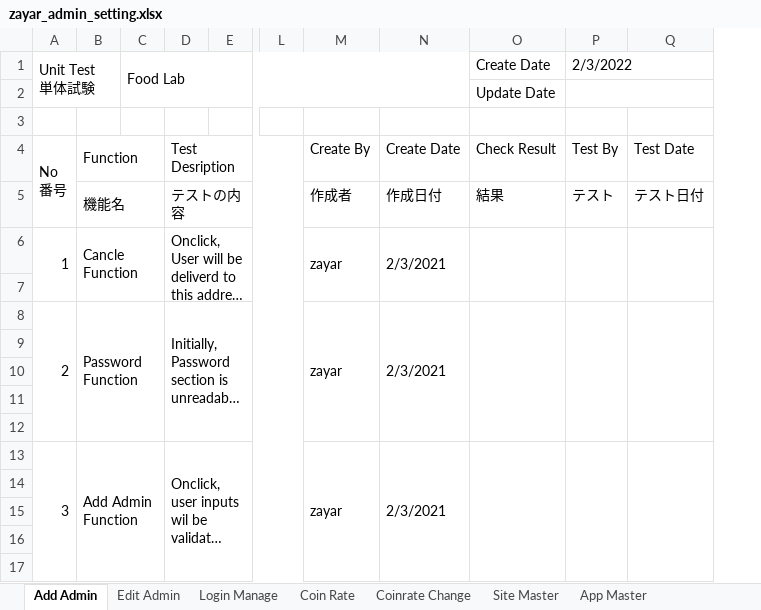
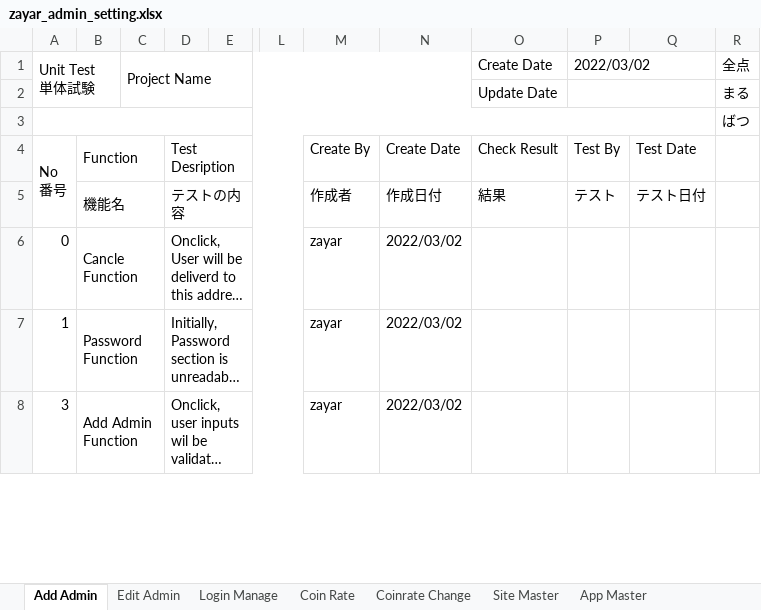
Before and after one commit to LK1130/foodlabTesting, an Excel workbook: admin/zayar_admin_setting.xlsx, sheet Add Admin, drawn as a sheet; only a part is shown, gaps mark what is left out; long unchanged cells end in …; values as stored, in another font and other column widths than the file's, no cell formats; removed rows and columns are numbered as before the commit, all else as after; rows hold the shown columns only; the diff covers the shown part only; the diff names each change by its address in the sheet, - before the commit and + after, or states it on an @@ line.

Commit message:
admin setting review change

```diff
--- a/admin/zayar_admin_setting.xlsx (sheet Add Admin)
+++ b/admin/zayar_admin_setting.xlsx (sheet Add Admin)
-column C (Food Lab), empty
+column C (Project Name), empty
-column N, rows 4-6: Create Date | 作成日付 | 2/3/2021; row 8: 2/3/2021; row 13: 2/3/2021
+column N, rows 4-8: Create Date | 作成日付 | 2022/03/02 | 2022/03/02 | 2022/03/02
+column R (全点), rows 2-3: まる | ばつ
-P1: 2/3/2022
+P1: 2022/03/02
+A3:Q3 merged
-A6 (Unit Test 単体試験): 1
+A6 (Unit Test 単体試験): 0
-A6:A7 merged
-M6:M7 merged
-O6:O7 merged
-P6:P7 merged
-Q6:Q7 merged
-row 7: (empty)
-A7 (Unit Test 単体試験): 2
+A7 (Unit Test 単体試験): 1
-A8:A12 merged
-M8:M12 merged
-O8:O12 merged
-P8:P12 merged
-Q8:Q12 merged
-row 9: (empty)
-row 10: (empty)
-row 11: (empty)
-row 12: (empty)
-A13:A19 merged
-M13:M19 merged
-O13:O19 merged
-P13:P19 merged
-Q13:Q19 merged
-row 14: (empty)
-row 15: (empty)
-row 16: (empty)
-row 17: (empty)
```
Also changed, not shown: 16 removed rows and merged cells elsewhere in this sheet, sheet News Master, sheet App Master, sheet Login Manage, sheet Site Master, sheet Coin Rate, sheet Edit Admin, 5 more sheets, cell formats, formulas that keep their value.
